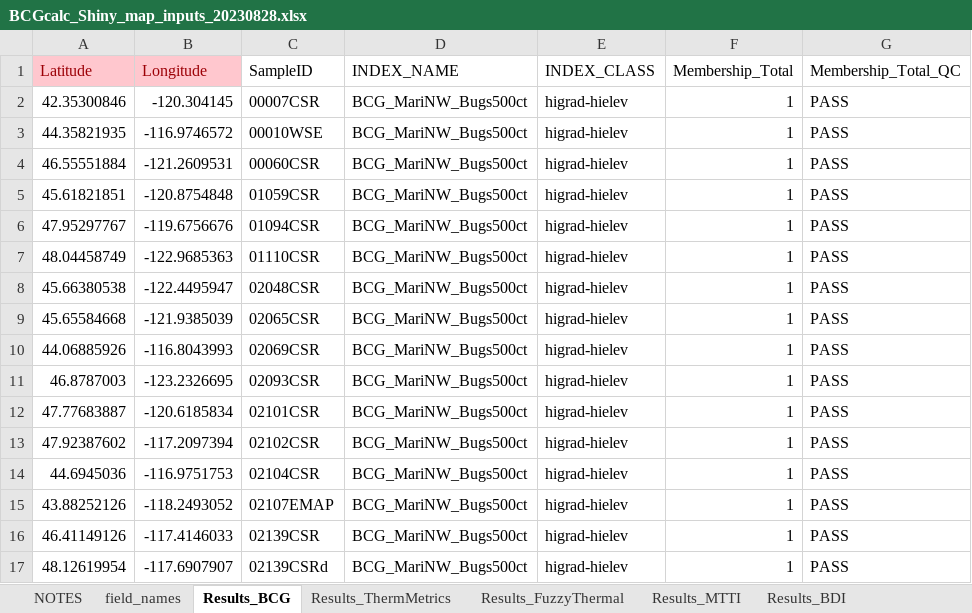
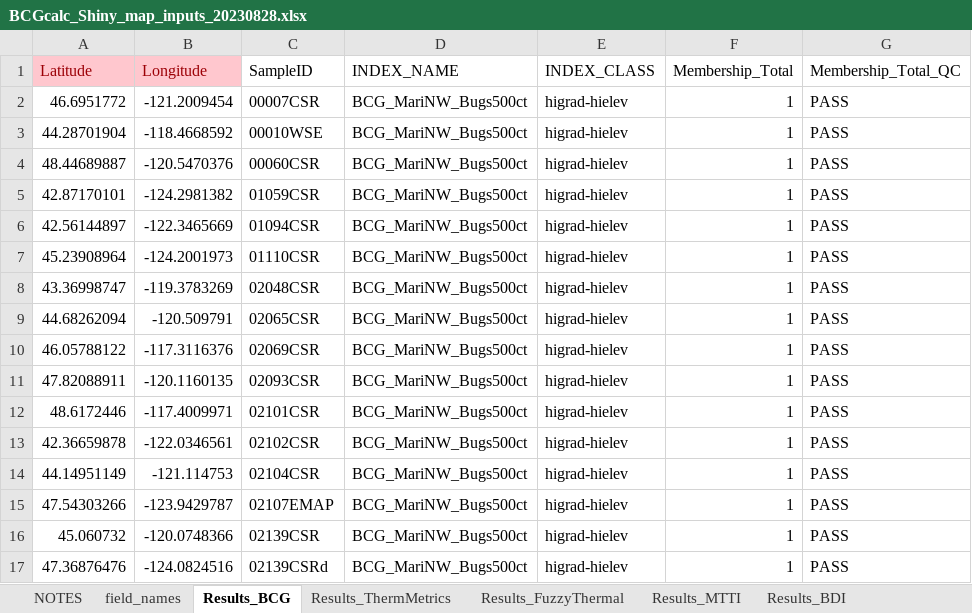
Before and after one commit to leppott/MNcalc, an Excel workbook: inst/apps/RedLakesCalc/data/BCGcalc_Shiny_map_inputs_20230828.xlsx, sheet Results_BCG, drawn as a sheet; only a part is shown; values as stored, in another font and other column widths than the file's, no borders; the diff covers the shown part only; the diff names each change by its address in the sheet, - before the commit and + after, or states it on an @@ line.

```diff
--- a/inst/apps/RedLakesCalc/data/BCGcalc_Shiny_map_inputs_20230828.xlsx (sheet Results_BCG)
+++ b/inst/apps/RedLakesCalc/data/BCGcalc_Shiny_map_inputs_20230828.xlsx (sheet Results_BCG)
-A2: 42.35300846
+A2: 46.6951772
-B2: -120.304145
+B2: -121.2009454
-A3: 44.35821935
+A3: 44.28701904
-B3: -116.9746572
+B3: -118.4668592
-A4: 46.55551884
+A4: 48.44689887
-B4: -121.2609531
+B4: -120.5470376
-A5: 45.61821851
+A5: 42.87170101
-B5: -120.8754848
+B5: -124.2981382
-A6: 47.95297767
+A6: 42.56144897
-B6: -119.6756676
+B6: -122.3465669
-A7: 48.04458749
+A7: 45.23908964
-B7: -122.9685363
+B7: -124.2001973
-A8: 45.66380538
+A8: 43.36998747
-B8: -122.4495947
+B8: -119.3783269
-A9: 45.65584668
+A9: 44.68262094
-B9: -121.9385039
+B9: -120.509791
-A10: 44.06885926
+A10: 46.05788122
-B10: -116.8043993
+B10: -117.3116376
-A11: 46.8787003
+A11: 47.82088911
-B11: -123.2326695
+B11: -120.1160135
-A12: 47.77683887
+A12: 48.6172446
-B12: -120.6185834
+B12: -117.4009971
-A13: 47.92387602
+A13: 42.36659878
-B13: -117.2097394
+B13: -122.0346561
-A14: 44.6945036
+A14: 44.14951149
-B14: -116.9751753
+B14: -121.114753
-A15: 43.88252126
+A15: 47.54303266
-B15: -118.2493052
+B15: -123.9429787
-A16: 46.41149126
+A16: 45.060732
-B16: -117.4146033
+B16: -120.0748366
-A17: 48.12619954
+A17: 47.36876476
-B17: -117.6907907
+B17: -124.0824516
```
Also changed, not shown: 160 edited cells elsewhere in this sheet, sheet Results_BDI, sheet Results_FuzzyThermal, sheet Results_ThermMetrics, sheet Results_MTTI, sheet NOTES, sheet field_names, 5 other files.
